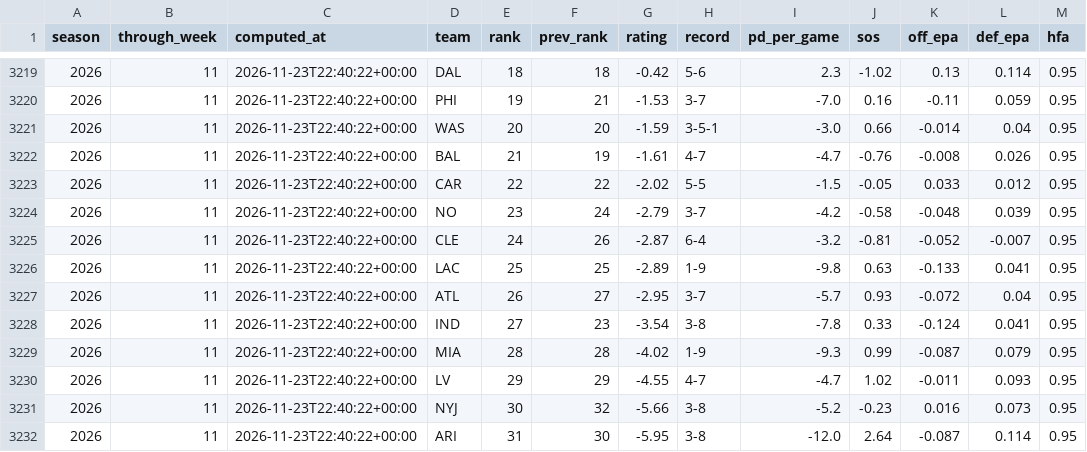
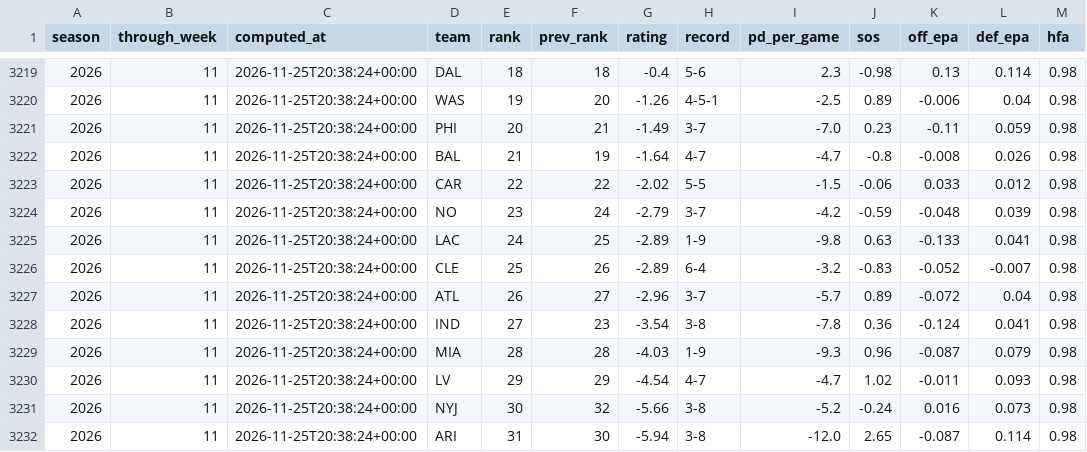
Before and after one commit to hadantes-lab/ff-model, a CSV file: tracking/power_history.csv, drawn as a sheet; only a part is shown, gaps mark what is left out; the diff covers the shown part only.

```diff
--- a/tracking/power_history.csv
+++ b/tracking/power_history.csv
@@ -3219,14 +3219,14 @@ season,through_week,computed_at,team,rank,prev_rank,rating,record,pd_per_game,so
-2026,11,2026-11-23T22:40:22+00:00,DAL,18,18,-0.42,5-6,2.3,-1.02,0.13,0.114,0.95
-2026,11,2026-11-23T22:40:22+00:00,PHI,19,21,-1.53,3-7,-7.0,0.16,-0.11,0.059,0.95
-2026,11,2026-11-23T22:40:22+00:00,WAS,20,20,-1.59,3-5-1,-3.0,0.66,-0.014,0.04,0.95
-2026,11,2026-11-23T22:40:22+00:00,BAL,21,19,-1.61,4-7,-4.7,-0.76,-0.008,0.026,0.95
-2026,11,2026-11-23T22:40:22+00:00,CAR,22,22,-2.02,5-5,-1.5,-0.05,0.033,0.012,0.95
-2026,11,2026-11-23T22:40:22+00:00,NO,23,24,-2.79,3-7,-4.2,-0.58,-0.048,0.039,0.95
-2026,11,2026-11-23T22:40:22+00:00,CLE,24,26,-2.87,6-4,-3.2,-0.81,-0.052,-0.007,0.95
-2026,11,2026-11-23T22:40:22+00:00,LAC,25,25,-2.89,1-9,-9.8,0.63,-0.133,0.041,0.95
-2026,11,2026-11-23T22:40:22+00:00,ATL,26,27,-2.95,3-7,-5.7,0.93,-0.072,0.04,0.95
-2026,11,2026-11-23T22:40:22+00:00,IND,27,23,-3.54,3-8,-7.8,0.33,-0.124,0.041,0.95
-2026,11,2026-11-23T22:40:22+00:00,MIA,28,28,-4.02,1-9,-9.3,0.99,-0.087,0.079,0.95
-2026,11,2026-11-23T22:40:22+00:00,LV,29,29,-4.55,4-7,-4.7,1.02,-0.011,0.093,0.95
-2026,11,2026-11-23T22:40:22+00:00,NYJ,30,32,-5.66,3-8,-5.2,-0.23,0.016,0.073,0.95
-2026,11,2026-11-23T22:40:22+00:00,ARI,31,30,-5.95,3-8,-12.0,2.64,-0.087,0.114,0.95
+2026,11,2026-11-25T20:38:24+00:00,DAL,18,18,-0.4,5-6,2.3,-0.98,0.13,0.114,0.98
+2026,11,2026-11-25T20:38:24+00:00,WAS,19,20,-1.26,4-5-1,-2.5,0.89,-0.006,0.04,0.98
+2026,11,2026-11-25T20:38:24+00:00,PHI,20,21,-1.49,3-7,-7.0,0.23,-0.11,0.059,0.98
+2026,11,2026-11-25T20:38:24+00:00,BAL,21,19,-1.64,4-7,-4.7,-0.8,-0.008,0.026,0.98
+2026,11,2026-11-25T20:38:24+00:00,CAR,22,22,-2.02,5-5,-1.5,-0.06,0.033,0.012,0.98
+2026,11,2026-11-25T20:38:24+00:00,NO,23,24,-2.79,3-7,-4.2,-0.59,-0.048,0.039,0.98
+2026,11,2026-11-25T20:38:24+00:00,LAC,24,25,-2.89,1-9,-9.8,0.63,-0.133,0.041,0.98
+2026,11,2026-11-25T20:38:24+00:00,CLE,25,26,-2.89,6-4,-3.2,-0.83,-0.052,-0.007,0.98
+2026,11,2026-11-25T20:38:24+00:00,ATL,26,27,-2.96,3-7,-5.7,0.89,-0.072,0.04,0.98
+2026,11,2026-11-25T20:38:24+00:00,IND,27,23,-3.54,3-8,-7.8,0.36,-0.124,0.041,0.98
+2026,11,2026-11-25T20:38:24+00:00,MIA,28,28,-4.03,1-9,-9.3,0.96,-0.087,0.079,0.98
+2026,11,2026-11-25T20:38:24+00:00,LV,29,29,-4.54,4-7,-4.7,1.02,-0.011,0.093,0.98
+2026,11,2026-11-25T20:38:24+00:00,NYJ,30,32,-5.66,3-8,-5.2,-0.24,0.016,0.073,0.98
+2026,11,2026-11-25T20:38:24+00:00,ARI,31,30,-5.94,3-8,-12.0,2.65,-0.087,0.114,0.98
```
Also changed, not shown: 1 added row, 1 removed row and 60 edited cells elsewhere in this file, tracking/weather_history.csv, 3 other files.
